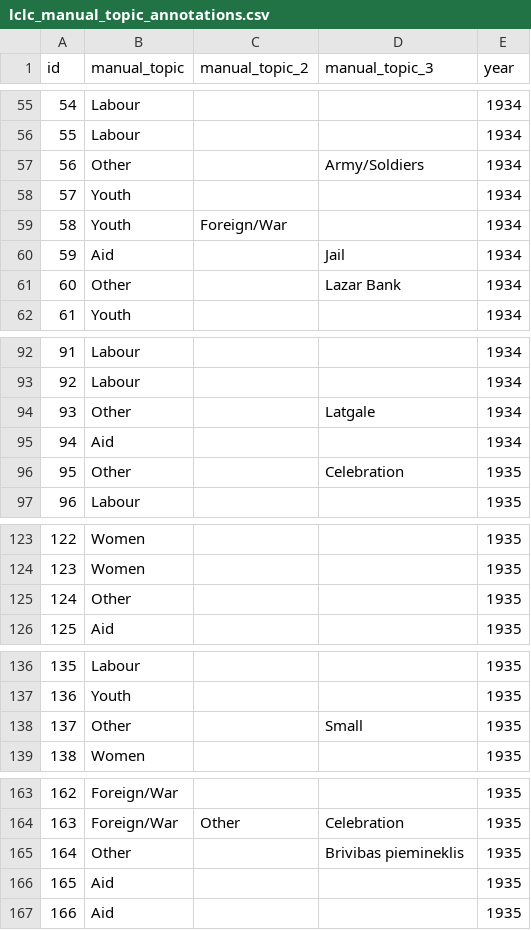
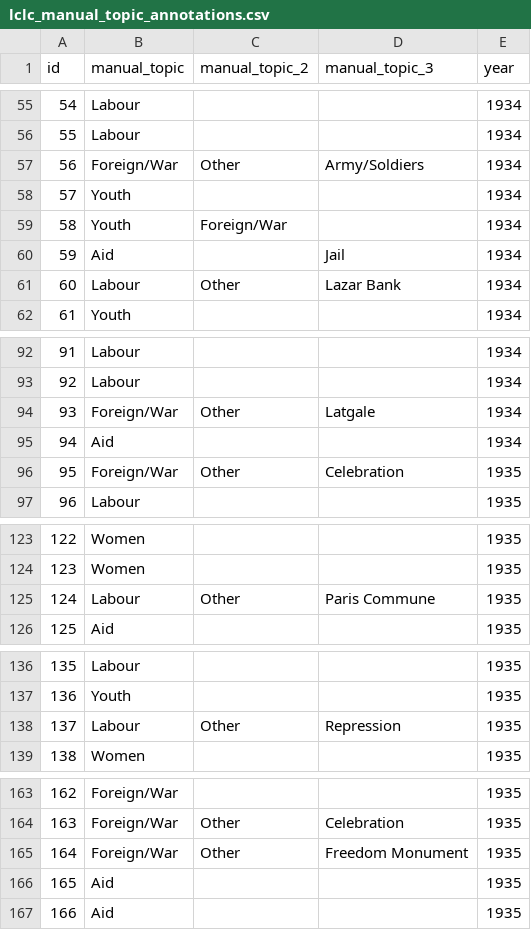
Before and after one commit to Vladusty/latvian-communist-leaflet-corpus-1934-1940, a CSV file: LCLC_1934-1940/docs/lclc_manual_topic_annotations.csv, drawn as a sheet; only a part is shown, gaps mark what is left out; the diff covers the shown part only.

Commit message:
Make so that 1st column contains no "Other" field
Update LCLC_1934-1940/docs/lclc_manual_topic_annotations.csv to refine and standardize topic labels and hierarchy. Multiple records previously labeled as 'Other' were reclassified with more specific primary topics (e.g., Foreign/War, Labour, Aid) and secondary/tertiary fields were populated where appropriate. Also standardized certain labels (e.g., 'Brivibas piemineklis' -> 'Freedom Monument') and cleaned up inconsistent multi-label entries. Changes apply to records across 1934–1938 (e.g., ids 2, 56, 60, 70, 82, 85, 93, 95, 124, 137, 164, 178–180, 185, 189, 218) to improve topic consistency for downstream analysis.

```diff
--- a/LCLC_1934-1940/docs/lclc_manual_topic_annotations.csv
+++ b/LCLC_1934-1940/docs/lclc_manual_topic_annotations.csv
@@ -56,3 +56,3 @@ id ,manual_topic ,manual_topic_2,manual_topic_3,year
 55,Labour,,,1934
-56,Other,,Army/Soldiers,1934
+56,Foreign/War,Other,Army/Soldiers,1934
 57,Youth,,,1934
@@ -60,3 +60,3 @@ id ,manual_topic ,manual_topic_2,manual_topic_3,year
 59,Aid,,Jail,1934
-60,Other,,Lazar Bank,1934
+60,Labour,Other,Lazar Bank,1934
 61,Youth,,,1934
@@ -93,5 +93,5 @@ id ,manual_topic ,manual_topic_2,manual_topic_3,year
 92,Labour,,,1934
-93,Other,,Latgale,1934
+93,Foreign/War ,Other,Latgale,1934
 94,Aid,,,1934
-95,Other,,Celebration,1935
+95,Foreign/War ,Other,Celebration,1935
 96,Labour,,,1935
@@ -124,3 +124,3 @@ id ,manual_topic ,manual_topic_2,manual_topic_3,year
 123,Women,,,1935
-124,Other,,,1935
+124,Labour,Other,Paris Commune,1935
 125,Aid,,,1935
@@ -137,3 +137,3 @@ id ,manual_topic ,manual_topic_2,manual_topic_3,year
 136,Youth,,,1935
-137,Other,,Small,1935
+137,Labour,Other,Repression,1935
 138,Women,,,1935
@@ -164,3 +164,3 @@ id ,manual_topic ,manual_topic_2,manual_topic_3,year
 163,Foreign/War,Other,Celebration,1935
-164,Other,,Brivibas piemineklis,1935
+164,Foreign/War,Other,Freedom Monument,1935
 165,Aid,,,1935
```
Also changed, not shown: 22 edited cells elsewhere in this file.
